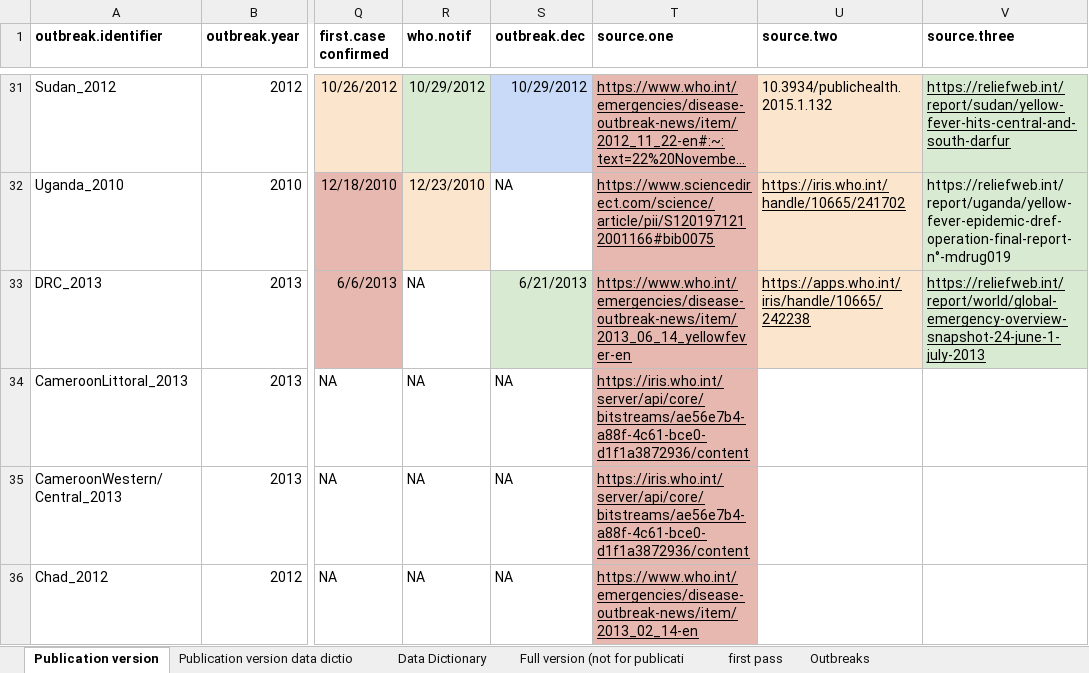
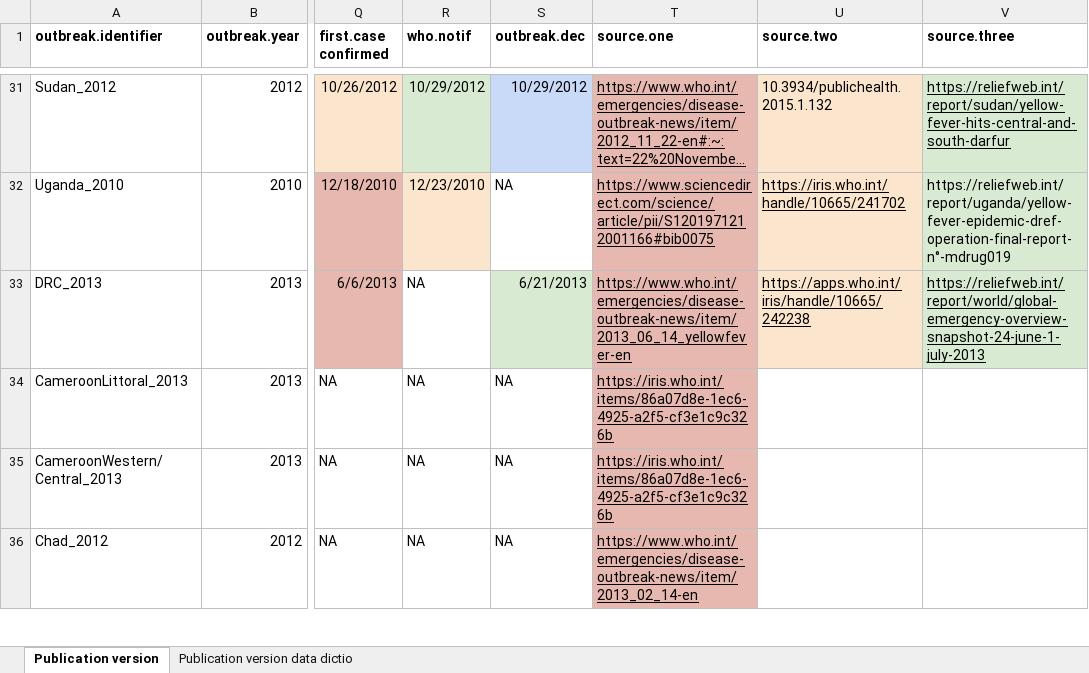
Before and after one commit to CarlosZHaring/Yellow-Fever-Outbreaks-and-Reactive-Vaccination-in-Africa-2010-2025-A-Scoping-Review-and-Analysis, an Excel workbook: data/YF_outbreaks.xlsx, sheet Publication version, drawn as a sheet; only a part is shown, gaps mark what is left out; long unchanged cells end in …; values as stored, in another font and other column widths than the file's, no borders; charts and pictures not drawn; the diff covers the shown part only; the diff names each change by its address in the sheet, - before the commit and + after, or states it on an @@ line.

Commit message:
Change in figure two regarding annotation, minor link updates (same sources just smaller URLs)

```diff
--- a/data/YF_outbreaks.xlsx (sheet Publication version)
+++ b/data/YF_outbreaks.xlsx (sheet Publication version)
-sheet tab: Data Dictionary
-sheet tab: Full version (not for publicati
-sheet tab: first pass
-sheet tab: Outbreaks
-T34:T35 (source.one): https://iris.who.int/server/api/core/bitstreams/ae56e7b4-a88f-4c61-bce0-d1f1a3872936/content
+T34:T35 (source.one): https://iris.who.int/items/86a07d8e-1ec6-4925-a2f5-cf3e1c9c326b
```
Also changed, not shown: 3 edited cells and cell formats elsewhere in this sheet, charts or pictures, data/YF_RVCs.xlsx, 9 other files.
